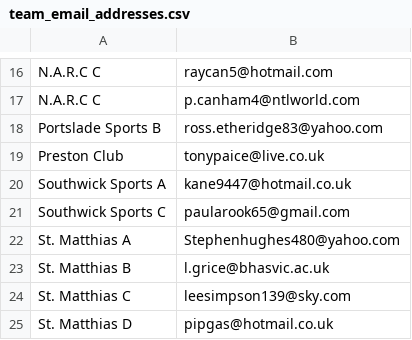
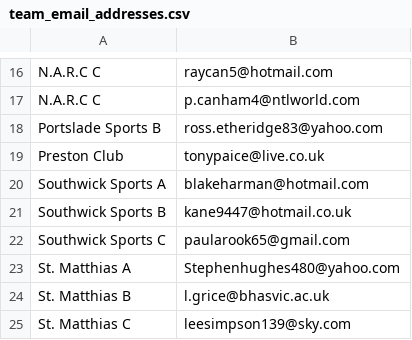
Before and after one commit to sheepworrier/bhdbsl, a CSV file: team_email_addresses.csv, drawn as a sheet; only a part is shown, gaps mark what is left out; the shorter side is filled out with more unchanged rows.

Commit message:
Add Blake

```diff
--- a/team_email_addresses.csv
+++ b/team_email_addresses.csv
@@ -19,3 +19,4 @@ Portslade Sports B,ross.etheridge83@yahoo.com
 Preston Club,tonypaice@live.co.uk
-Southwick Sports A,kane9447@hotmail.co.uk
+Southwick Sports A,blakeharman@hotmail.com
+Southwick Sports B,kane9447@hotmail.co.uk
 Southwick Sports C,paularook65@gmail.com
```
